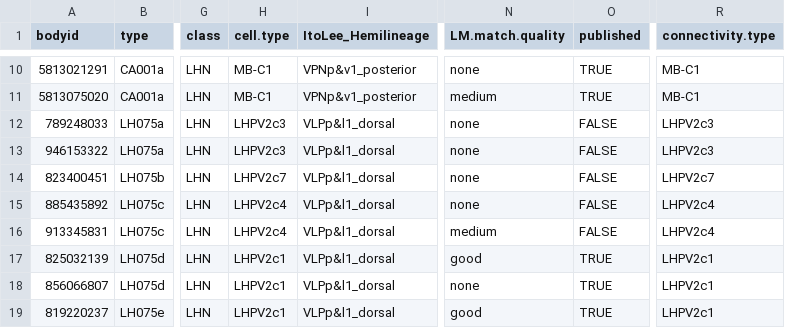
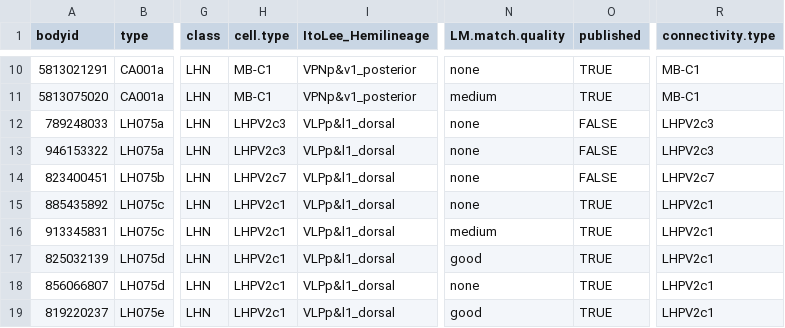
Before and after one commit to jefferislab/lhns, a CSV file: data-raw/hemibrain/pnts/csv/PV2_celltyping.csv, drawn as a sheet; only a part is shown, gaps mark what is left out; the diff names each change by its address in the sheet, - before the commit and + after, or states it on an @@ line.

Commit message:
Updates to cell typing

```diff
--- a/data-raw/hemibrain/pnts/csv/PV2_celltyping.csv
+++ b/data-raw/hemibrain/pnts/csv/PV2_celltyping.csv
-H15:H16 (cell.type): LHPV2c4
+H15:H16 (cell.type): LHPV2c1
-O15:O16 (published): FALSE
+O15:O16 (published): TRUE
-R15:R16 (connectivity.type): LHPV2c4
+R15:R16 (connectivity.type): LHPV2c1
```
Also changed, not shown: 2 other files.
